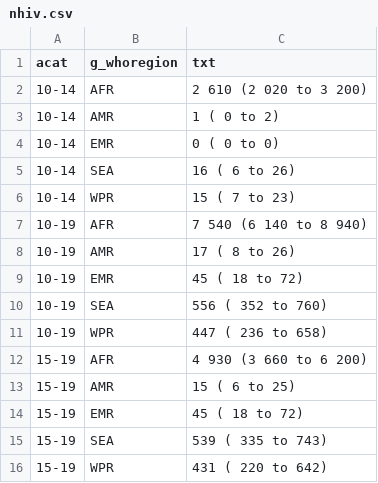
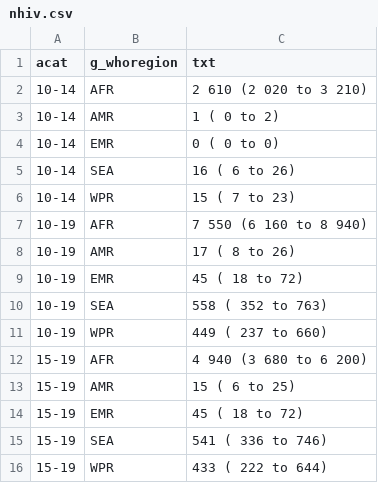
Before and after one commit to petedodd/adotb, a CSV file: outdata/nhiv.csv, drawn as a sheet.

```diff
--- a/outdata/nhiv.csv
+++ b/outdata/nhiv.csv
@@ -1,3 +1,3 @@
 acat,g_whoregion,txt
-10-14,AFR,2 610 (2 020 to 3 200)
+10-14,AFR,2 610 (2 020 to 3 210)
 10-14,AMR,    1 (    0 to     2)
@@ -6,11 +6,11 @@ acat,g_whoregion,txt
 10-14,WPR,   15 (    7 to    23)
-10-19,AFR,7 540 (6 140 to 8 940)
+10-19,AFR,7 550 (6 160 to 8 940)
 10-19,AMR,   17 (    8 to    26)
 10-19,EMR,   45 (   18 to    72)
-10-19,SEA,  556 (  352 to   760)
-10-19,WPR,  447 (  236 to   658)
-15-19,AFR,4 930 (3 660 to 6 200)
+10-19,SEA,  558 (  352 to   763)
+10-19,WPR,  449 (  237 to   660)
+15-19,AFR,4 940 (3 680 to 6 200)
 15-19,AMR,   15 (    6 to    25)
 15-19,EMR,   45 (   18 to    72)
-15-19,SEA,  539 (  335 to   743)
-15-19,WPR,  431 (  220 to   642)
+15-19,SEA,  541 (  336 to   746)
+15-19,WPR,  433 (  222 to   644)
```
Also changed, not shown: outdata/PC_ranked_1014.csv, outdata/PC_ranked_1519.csv, 7 other files.
